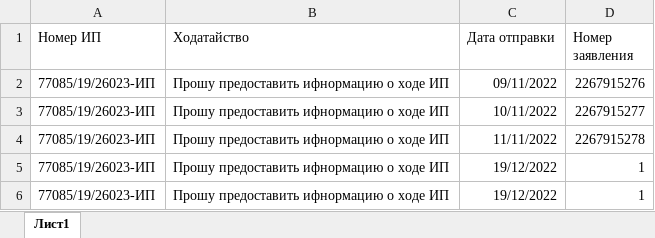
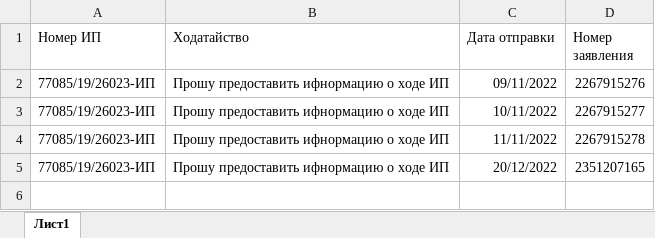
Before and after one commit to serkuksov/filing_petition_on_gosuslugi.ru, an Excel workbook: Ходатайства.xlsx, sheet Лист1, drawn as a sheet; values as stored, in another font and other column widths than the file's, no borders; the diff names each change by its address in the sheet, - before the commit and + after, or states it on an @@ line.

Commit message:
Новый файл

```diff
--- a/Ходатайства.xlsx (sheet Лист1)
+++ b/Ходатайства.xlsx (sheet Лист1)
-C5 (Дата отправки): 19/12/2022
+C5 (Дата отправки): 20/12/2022
-D5 (Номер заявления): 1
+D5 (Номер заявления): 2351207165
-row 6: 77085/19/26023-ИП | Прошу предоставить ифнормацию о ходе ИП | 19/12/2022 | 1
```
